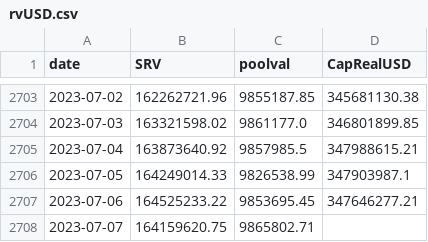
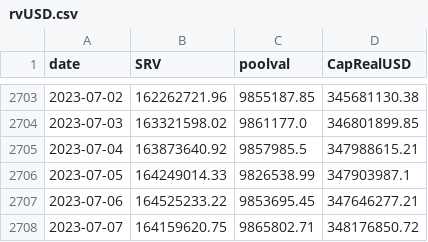
Before and after one commit to bochinchero/dcrpgdata, a CSV file: data/rvUSD.csv, drawn as a sheet; only a part is shown, gaps mark what is left out.

```diff
--- a/data/rvUSD.csv
+++ b/data/rvUSD.csv
@@ -2707,2 +2707,2 @@ date,SRV,poolval,CapRealUSD
 2023-07-06,164525233.22,9853695.45,347646277.21
-2023-07-07,164159620.75,9865802.71,
+2023-07-07,164159620.75,9865802.71,348176850.72
```
Also changed, not shown: data/blockVersions.csv, data/voteVersions.csv.
